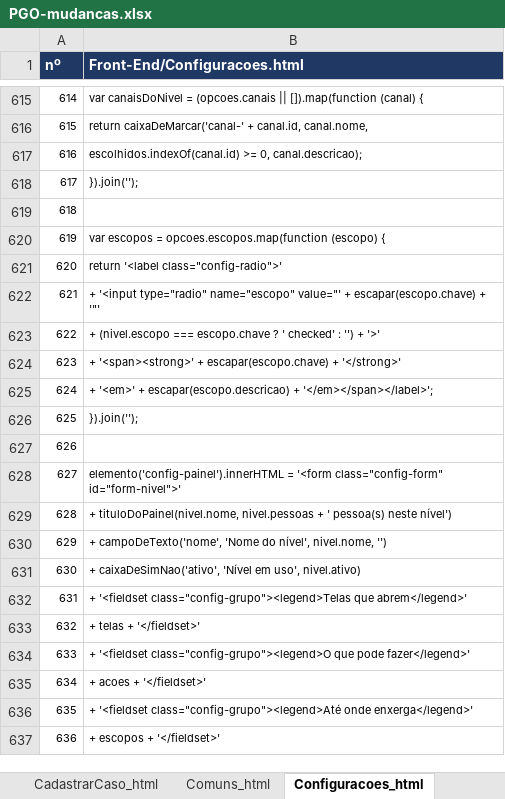
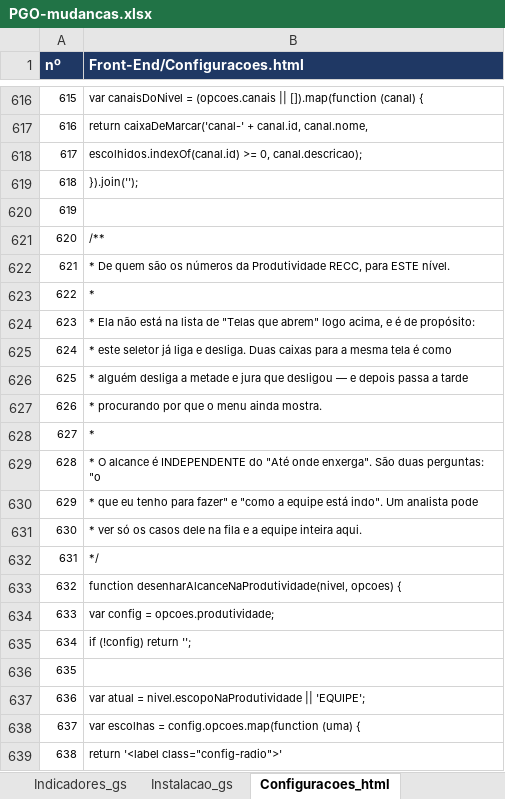
Before and after one commit to IagoPelitero/pgo_prisma_gestao_operacional_google_planilhas, an Excel workbook: Evolucao/pacote/PGO-mudancas.xlsx, sheet Configuracoes_html, drawn as a sheet; only a part is shown, gaps mark what is left out; the shorter side is filled out with more unchanged rows; values as stored, in another font and other column widths than the file's, no borders; the diff covers the shown part only; the diff names each change by its address in the sheet, - before the commit and + after, or states it on an @@ line.

```diff
--- a/Evolucao/pacote/PGO-mudancas.xlsx (sheet Configuracoes_html)
+++ b/Evolucao/pacote/PGO-mudancas.xlsx (sheet Configuracoes_html)
-sheet tab: CadastrarCaso_html
-sheet tab: Comuns_html
@@ column A (nº) renumbered from row 576 down @@
+row 621: 620 | /**
+row 622: 621 | * De quem são os números da Produtividade RECC, para ESTE nível.
+row 623: 622 | *
+row 624: 623 | * Ela não está na lista de "Telas que abrem" logo acima, e é de propósito:
+row 625: 624 | * este seletor já liga e desliga. Duas caixas para a mesma tela é como
+row 626: 625 | * alguém desliga a metade e jura que desligou — e depois passa a tarde
+row 627: 626 | * procurando por que o menu ainda mostra.
+row 628: 627 | *
+row 629: 628 | * O alcance é INDEPENDENTE do "Até onde enxerga". São duas perguntas: "o
+row 630: 629 | * que eu tenho para fazer" e "como a equipe está indo". Um analista pode
+row 631: 630 | * ver só os casos dele na fila e a equipe inteira aqui.
+row 632: 631 | */
+row 633: 632 | function desenharAlcanceNaProdutividade(nivel, opcoes) {
+row 634: 633 | var config = opcoes.produtividade;
+row 635: 634 | if (!config) return '';
+row 636: 635
+row 637: 636 | var atual = nivel.escopoNaProdutividade || 'EQUIPE';
+row 638: 637 | var escolhas = config.opcoes.map(function (uma) {
+row 639: 638 | return '<label class="config-radio">'
```
Also changed, not shown: 24 added rows elsewhere in this sheet, sheet Entrada_gs, sheet Config_gs, sheet Indicadores_gs, sheet LEIA-ME, sheet Instalacao_gs, other sheet tabs, Evolucao/pacote/PGO-codigo-completo.xlsx, 24 other files.
